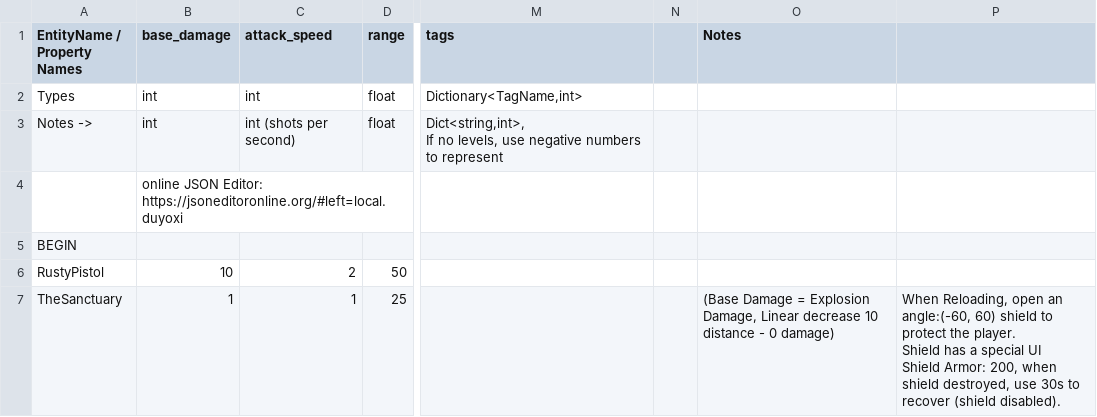
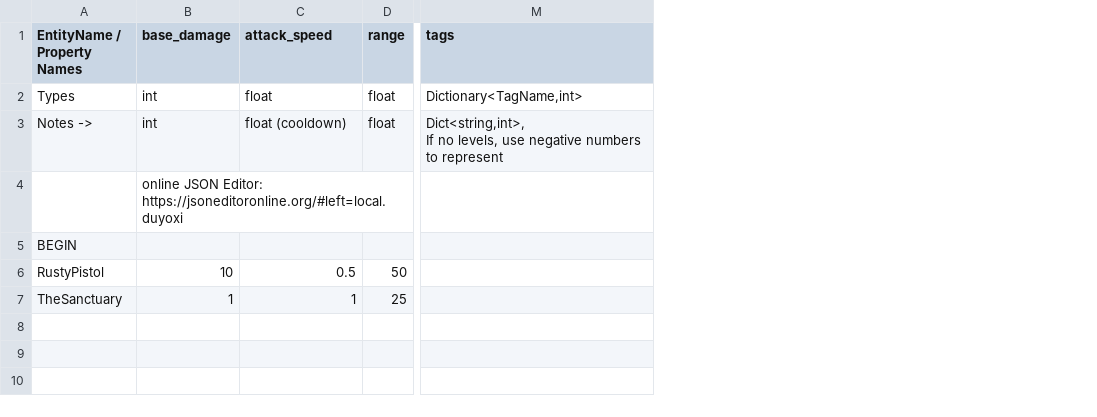
Before and after one commit to cty288/Capstone, a CSV file: Assets/Resources/data_weapons.csv, drawn as a sheet; only a part is shown, gaps mark what is left out; ↵ is a line break in a cell; the diff names each change by its address in the sheet, - before the commit and + after, or states it on an @@ line.

Commit message:
cont. weapon framework

```diff
--- a/Assets/Resources/data_weapons.csv
+++ b/Assets/Resources/data_weapons.csv
-column N, empty
-column O (Notes), row 7: (Base Damage = Explosion Damage, Linear decrease 10 distance - 0 damage)
-column P, row 7: When Reloading, open an angle:(-60, 60) shield to protect the player. ↵ Shield has a special UI ↵ Shield Armor: 200, when shield destroyed, use 30s to recover (shield disabled).
-C2 (attack_speed): int
+C2 (attack_speed): float
-C3 (attack_speed): int (shots per second)
+C3 (attack_speed): float (cooldown)
-C6 (attack_speed): 2
+C6 (attack_speed): 0.5
```
Also changed, not shown: 7 other files.
